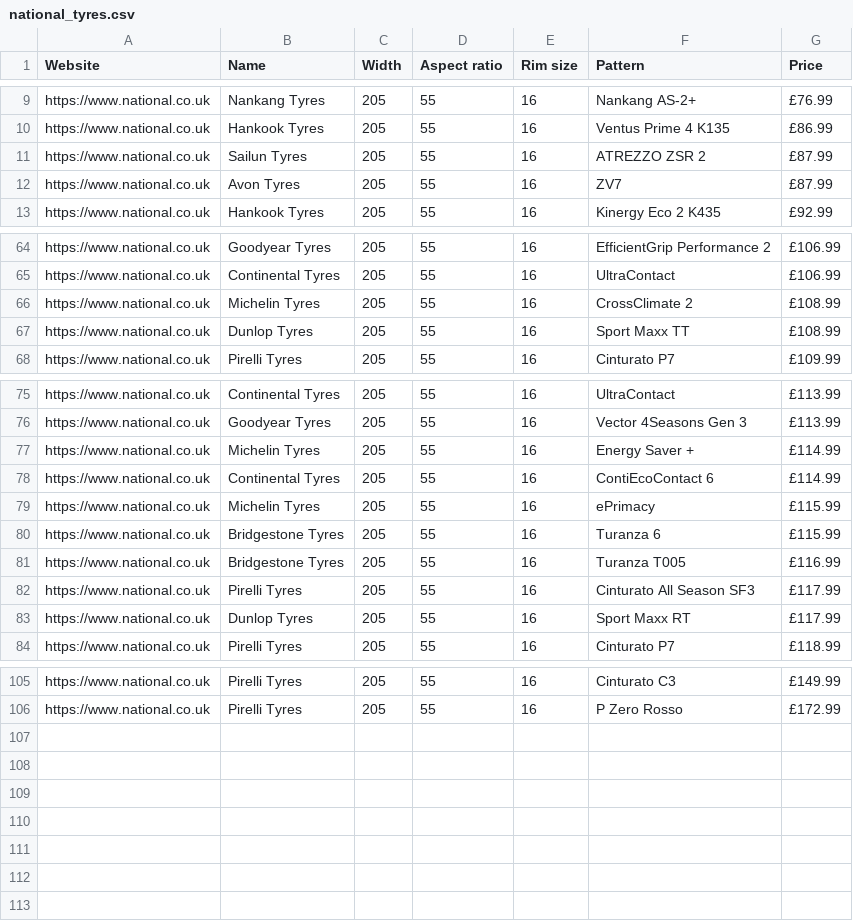
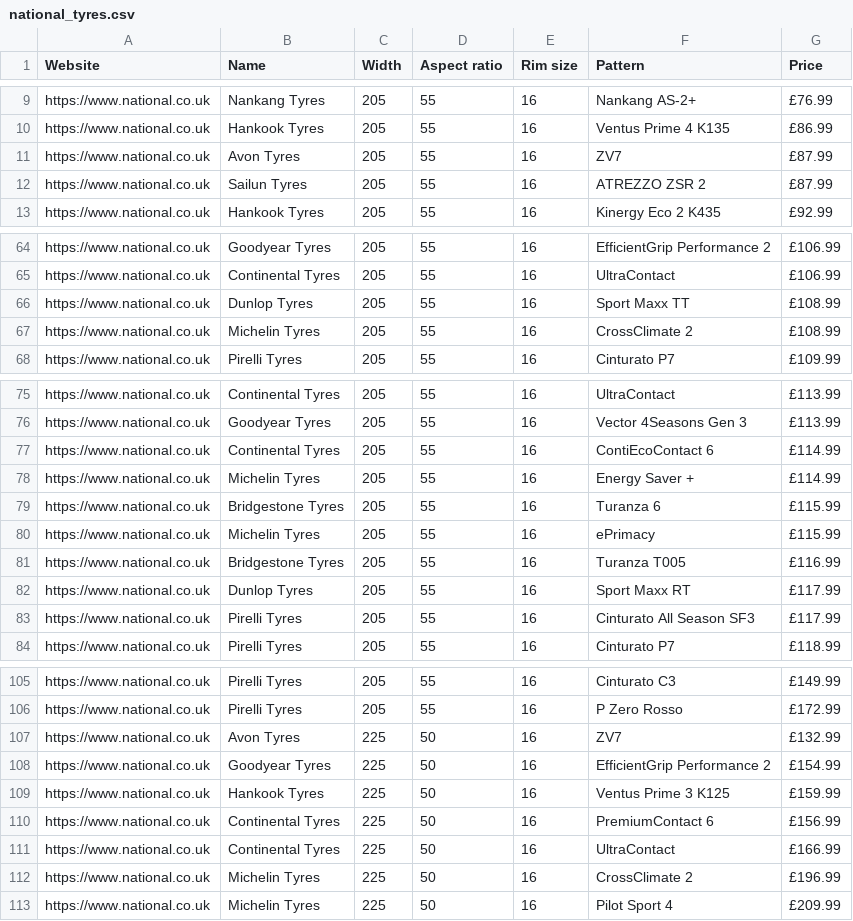
Before and after one commit to asa687/Tyre-webscrapers, a CSV file: national_tyres.csv, drawn as a sheet; only a part is shown, gaps mark what is left out; the diff covers the shown part only.

```diff
--- a/national_tyres.csv
+++ b/national_tyres.csv
@@ -10,4 +10,4 @@ https://www.national.co.uk,Nankang Tyres,205,55,16,Nankang AS-2+,£76.99
 https://www.national.co.uk,Hankook Tyres,205,55,16,Ventus Prime 4 K135,£86.99
+https://www.national.co.uk,Avon Tyres,205,55,16,ZV7,£87.99
 https://www.national.co.uk,Sailun Tyres,205,55,16,ATREZZO ZSR 2,£87.99
-https://www.national.co.uk,Avon Tyres,205,55,16,ZV7,£87.99
 https://www.national.co.uk,Hankook Tyres,205,55,16,Kinergy Eco 2 K435,£92.99
@@ -65,4 +65,4 @@ https://www.national.co.uk,Goodyear Tyres,205,55,16,EfficientGrip Performance 2,
 https://www.national.co.uk,Continental Tyres,205,55,16,UltraContact,£106.99
+https://www.national.co.uk,Dunlop Tyres,205,55,16,Sport Maxx TT,£108.99
 https://www.national.co.uk,Michelin Tyres,205,55,16,CrossClimate 2,£108.99
-https://www.national.co.uk,Dunlop Tyres,205,55,16,Sport Maxx TT,£108.99
 https://www.national.co.uk,Pirelli Tyres,205,55,16,Cinturato P7,£109.99
@@ -76,9 +76,9 @@ https://www.national.co.uk,Continental Tyres,205,55,16,UltraContact,£113.99
 https://www.national.co.uk,Goodyear Tyres,205,55,16,Vector 4Seasons Gen 3,£113.99
+https://www.national.co.uk,Continental Tyres,205,55,16,ContiEcoContact 6,£114.99
 https://www.national.co.uk,Michelin Tyres,205,55,16,Energy Saver +,£114.99
-https://www.national.co.uk,Continental Tyres,205,55,16,ContiEcoContact 6,£114.99
+https://www.national.co.uk,Bridgestone Tyres,205,55,16,Turanza 6,£115.99
 https://www.national.co.uk,Michelin Tyres,205,55,16,ePrimacy,£115.99
-https://www.national.co.uk,Bridgestone Tyres,205,55,16,Turanza 6,£115.99
 https://www.national.co.uk,Bridgestone Tyres,205,55,16,Turanza T005,£116.99
+https://www.national.co.uk,Dunlop Tyres,205,55,16,Sport Maxx RT,£117.99
 https://www.national.co.uk,Pirelli Tyres,205,55,16,Cinturato All Season SF3,£117.99
-https://www.national.co.uk,Dunlop Tyres,205,55,16,Sport Maxx RT,£117.99
 https://www.national.co.uk,Pirelli Tyres,205,55,16,Cinturato P7,£118.99
@@ -106 +106,8 @@ https://www.national.co.uk,Pirelli Tyres,205,55,16,Cinturato C3,£149.99
 https://www.national.co.uk,Pirelli Tyres,205,55,16,P Zero Rosso,£172.99
+https://www.national.co.uk,Avon Tyres,225,50,16,ZV7,£132.99
+https://www.national.co.uk,Goodyear Tyres,225,50,16,EfficientGrip Performance 2,£154.99
+https://www.national.co.uk,Hankook Tyres,225,50,16,Ventus Prime 3 K125,£159.99
+https://www.national.co.uk,Continental Tyres,225,50,16,PremiumContact 6,£156.99
+https://www.national.co.uk,Continental Tyres,225,50,16,UltraContact,£166.99
+https://www.national.co.uk,Michelin Tyres,225,50,16,CrossClimate 2,£196.99
+https://www.national.co.uk,Michelin Tyres,225,50,16,Pilot Sport 4,£209.99
```
Also changed, not shown: 3 moved rows elsewhere in this file, 2 other files.
